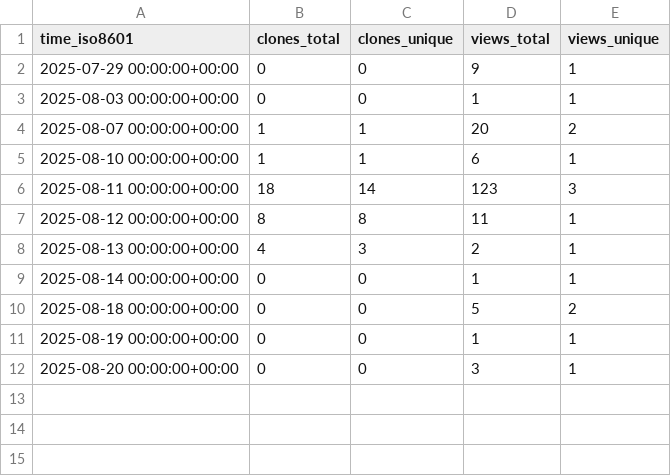
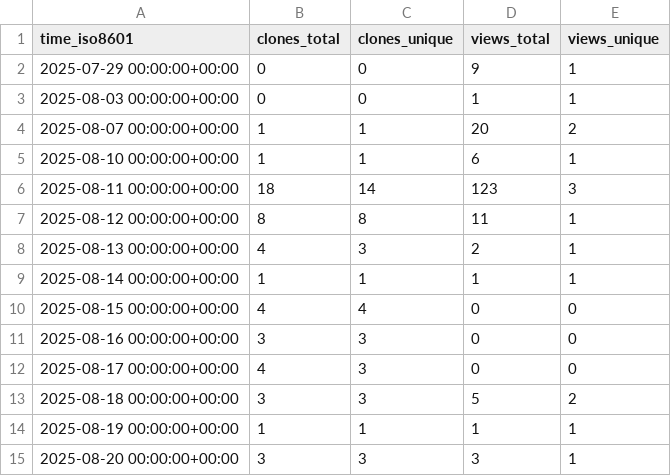
Before and after one commit to s-murfy/k223d, a CSV file: s-murfy/k223d/ghrs-data/views_clones_aggregate.csv, drawn as a sheet.

```diff
--- a/s-murfy/k223d/ghrs-data/views_clones_aggregate.csv
+++ b/s-murfy/k223d/ghrs-data/views_clones_aggregate.csv
@@ -8,5 +8,8 @@ time_iso8601,clones_total,clones_unique,views_total,views_unique
 2025-08-13 00:00:00+00:00,4,3,2,1
-2025-08-14 00:00:00+00:00,0,0,1,1
-2025-08-18 00:00:00+00:00,0,0,5,2
-2025-08-19 00:00:00+00:00,0,0,1,1
-2025-08-20 00:00:00+00:00,0,0,3,1
+2025-08-14 00:00:00+00:00,1,1,1,1
+2025-08-15 00:00:00+00:00,4,4,0,0
+2025-08-16 00:00:00+00:00,3,3,0,0
+2025-08-17 00:00:00+00:00,4,3,0,0
+2025-08-18 00:00:00+00:00,3,3,5,2
+2025-08-19 00:00:00+00:00,1,1,1,1
+2025-08-20 00:00:00+00:00,3,3,3,1
```
Also changed, not shown: 1 other file.
